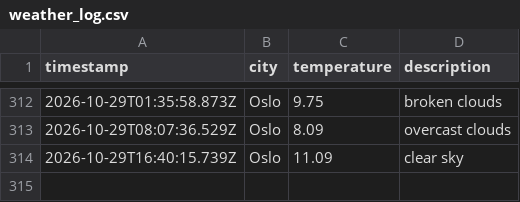
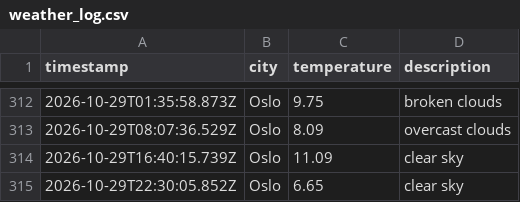
Before and after one commit to jtaiwo1/weather_data_ops, a CSV file: data/weather_log.csv, drawn as a sheet; only a part is shown, gaps mark what is left out; the diff names each change by its address in the sheet, - before the commit and + after, or states it on an @@ line.

```diff
--- a/data/weather_log.csv
+++ b/data/weather_log.csv
+row 315: 2026-10-29T22:30:05.852Z | Oslo | 6.65 | clear sky
```
Also changed, not shown: 1 other file.
